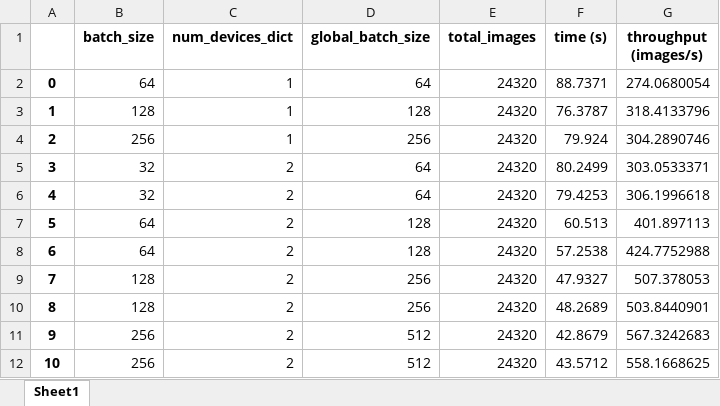
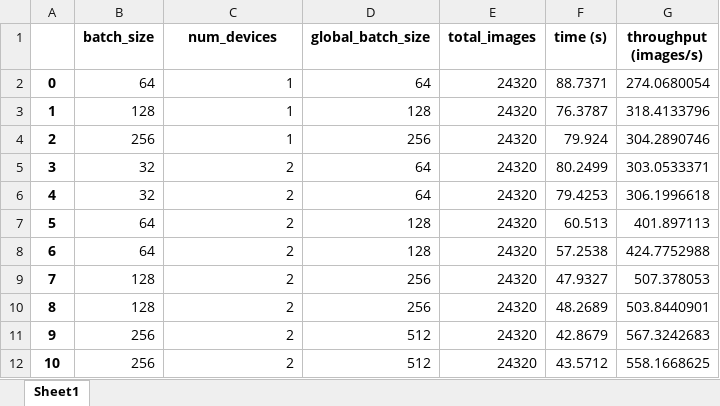
Before and after one commit to hieutrungle/benchmark_em_model, an Excel workbook: gpu_results.xlsx, sheet Sheet1, drawn as a sheet; values as stored, in another font and other column widths than the file's, no borders; the diff names each change by its address in the sheet, - before the commit and + after, or states it on an @@ line.

```diff
--- a/gpu_results.xlsx (sheet Sheet1)
+++ b/gpu_results.xlsx (sheet Sheet1)
-C1: num_devices_dict
+C1: num_devices
```
Also changed, not shown: 1 other file.
